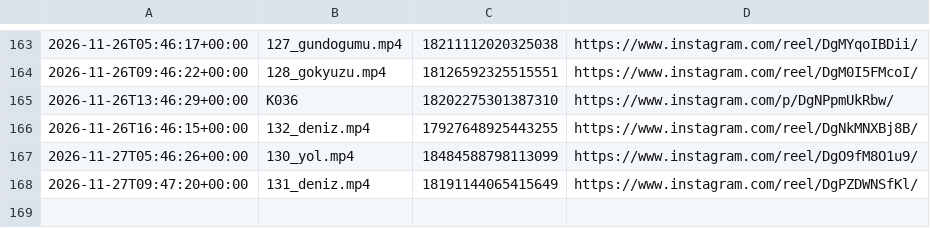
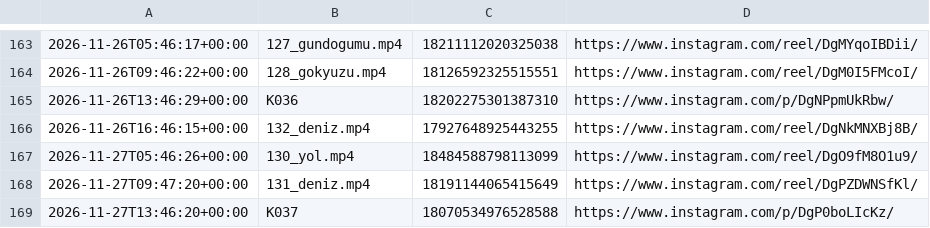
Before and after one commit to colaktanerahmet-sys/kendine-sozver, a CSV file: durum/paylasim_kaydi.csv, drawn as a sheet; only a part is shown, gaps mark what is left out; the diff names each change by its address in the sheet, - before the commit and + after, or states it on an @@ line.

Commit message:
durum: oto 2026-11-27

```diff
--- a/durum/paylasim_kaydi.csv
+++ b/durum/paylasim_kaydi.csv
+row 169: 2026-11-27T13:46:20+00:00 | K037 | 18070534976528588 | https://www.instagram.com/p/DgP0boLIcKz/
```
